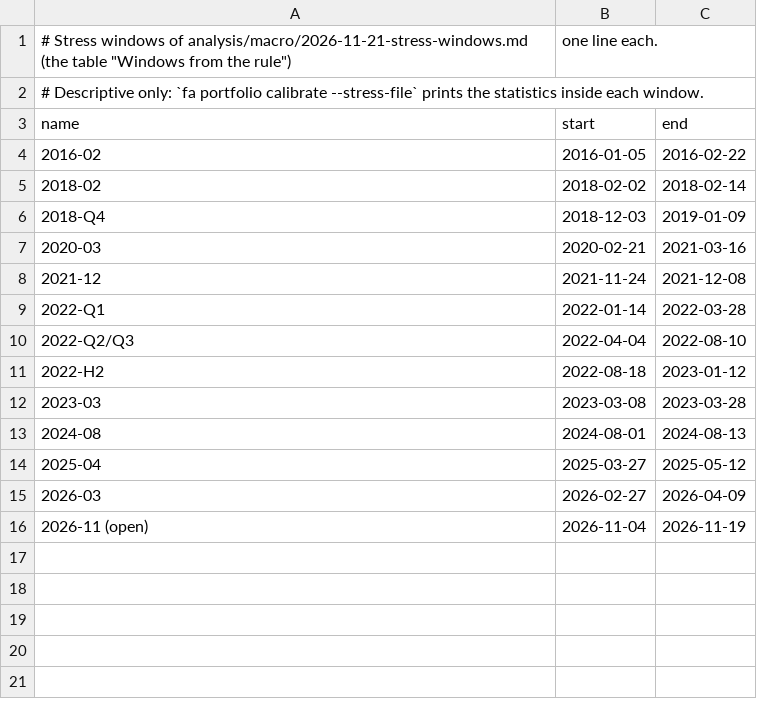
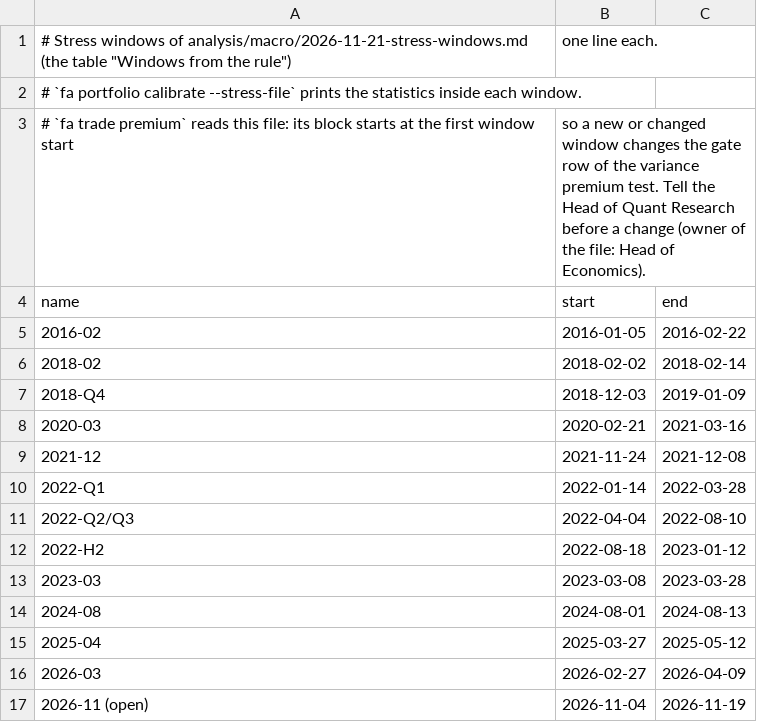
Before and after one commit to louellet-git/FinancialAnalysis, a CSV file: analysis/macro/stress-windows.csv, drawn as a sheet.

```diff
--- a/analysis/macro/stress-windows.csv
+++ b/analysis/macro/stress-windows.csv
@@ -1,3 +1,4 @@
 # Stress windows of analysis/macro/2026-11-21-stress-windows.md (the table "Windows from the rule"), one line each.
-# Descriptive only: `fa portfolio calibrate --stress-file` prints the statistics inside each window.
+# `fa portfolio calibrate --stress-file` prints the statistics inside each window.
+# `fa trade premium` reads this file: its block starts at the first window start, so a new or changed window changes the gate row of the variance premium test. Tell the Head of Quant Research before a change (owner of the file: Head of Economics).
 name,start,end
```
